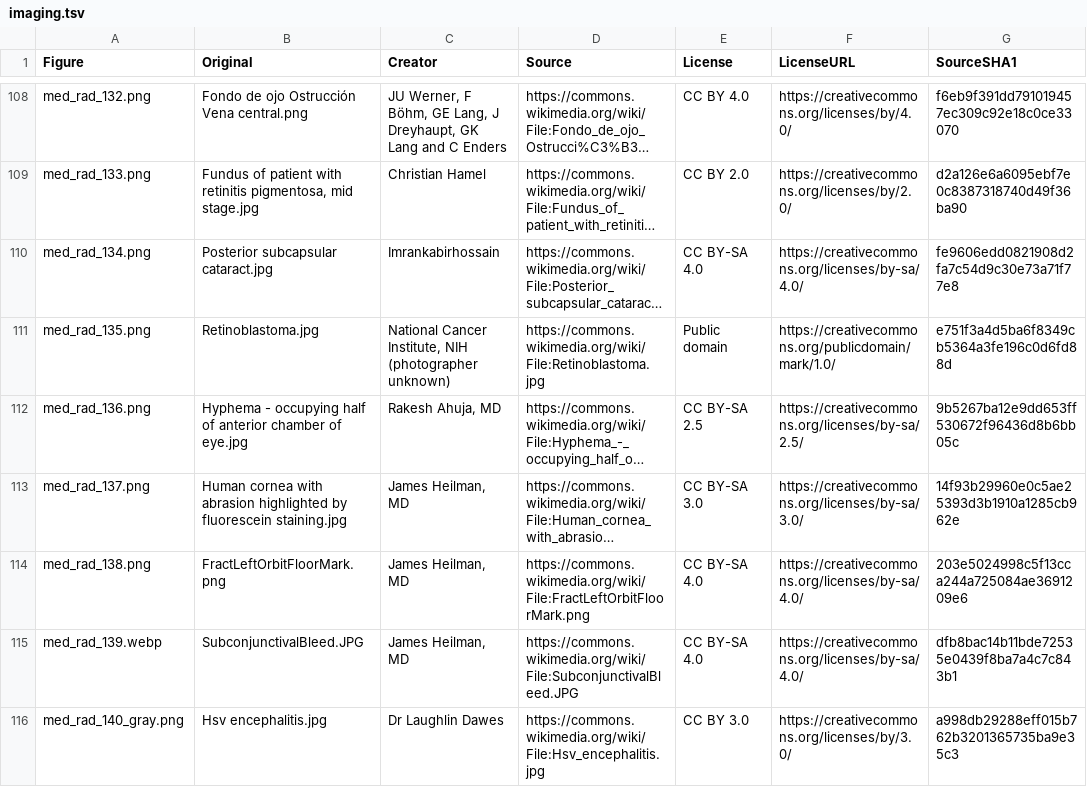
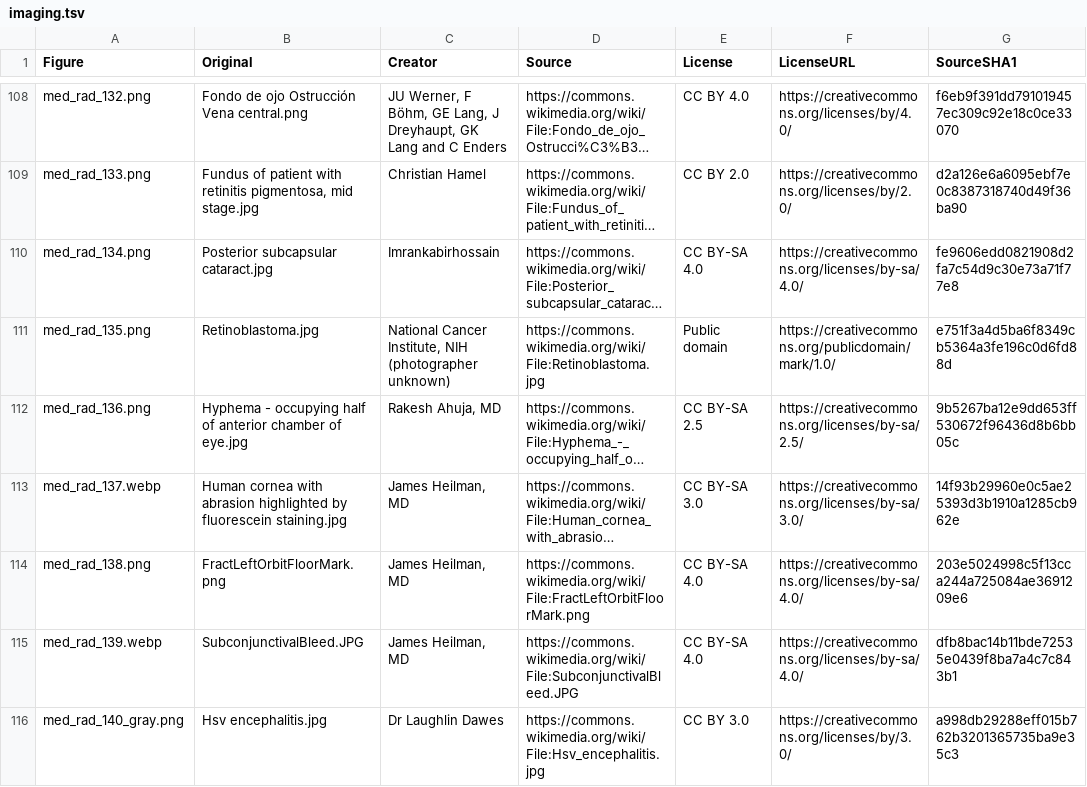
Before and after one commit to bionicles/anki, a TSV file: decks/mcat-usmle/imaging.tsv, drawn as a sheet; only a part is shown, gaps mark what is left out; long unchanged cells end in …; the diff names each change by its address in the sheet, - before the commit and + after, or states it on an @@ line.

```diff
--- a/decks/mcat-usmle/imaging.tsv
+++ b/decks/mcat-usmle/imaging.tsv
-A113 (Figure): med_rad_137.png
+A113 (Figure): med_rad_137.webp
```
Also changed, not shown: decks/mcat-usmle/step-families.tsv, decks/mcat-usmle/step-items.tsv, 15 other files.
